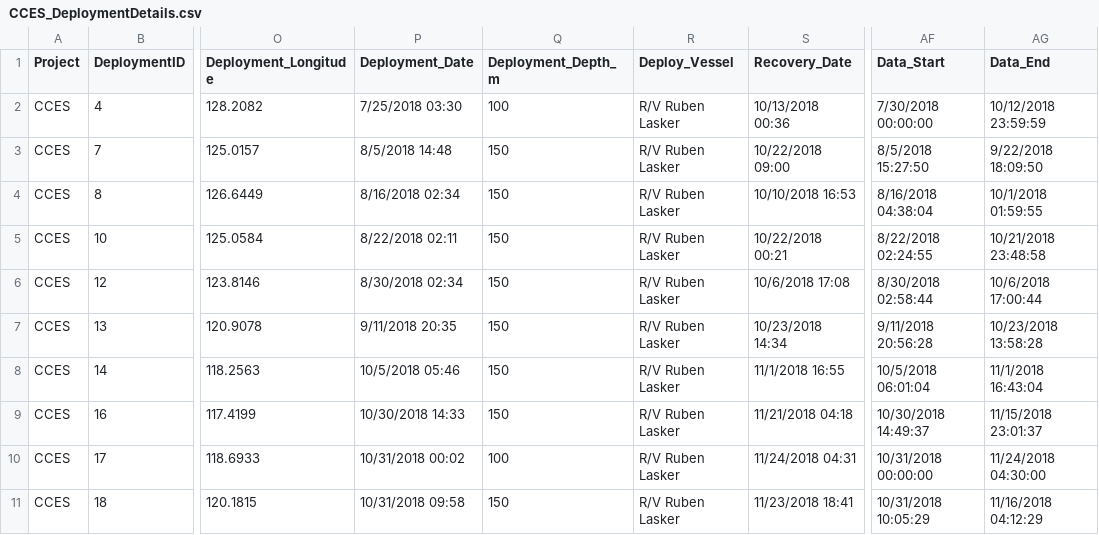
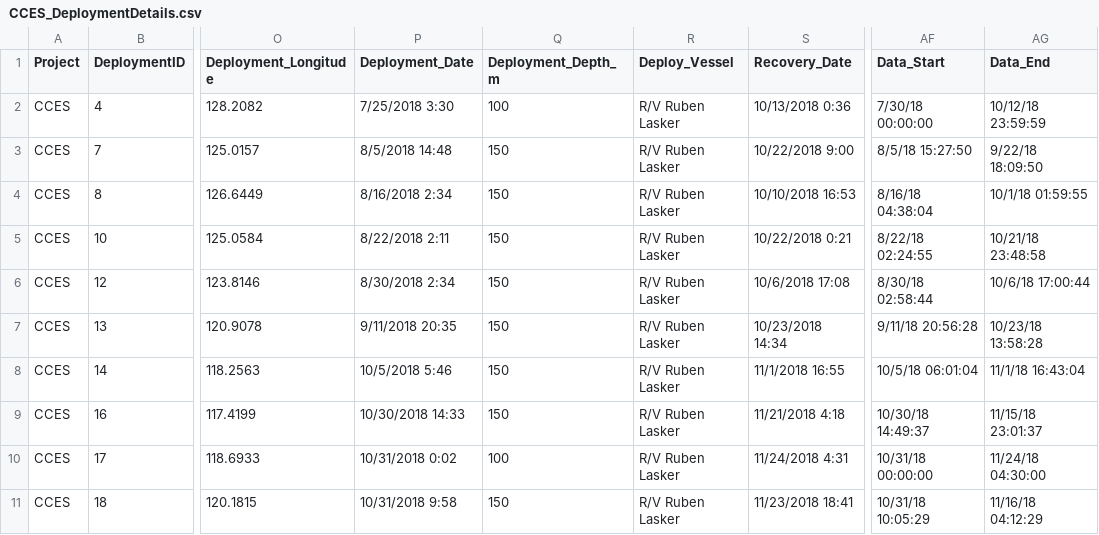
Before and after one commit to Kourtney-Burger/ADRIFT-Deployment-PassivePacker, a CSV file: DeploymentDetailsFiles/CCES_DeploymentDetails.csv, drawn as a sheet; only a part is shown, gaps mark what is left out; the diff covers the shown part only; the diff names each change by its address in the sheet, - before the commit and + after, or states it on an @@ line.

```diff
--- a/DeploymentDetailsFiles/CCES_DeploymentDetails.csv
+++ b/DeploymentDetailsFiles/CCES_DeploymentDetails.csv
-P2 (Deployment_Date): 7/25/2018 03:30
+P2 (Deployment_Date): 7/25/2018 3:30
-S2 (Recovery_Date): 10/13/2018 00:36
+S2 (Recovery_Date): 10/13/2018 0:36
-AF2 (Data_Start): 7/30/2018 00:00:00
+AF2 (Data_Start): 7/30/18 00:00:00
-AG2 (Data_End): 10/12/2018 23:59:59
+AG2 (Data_End): 10/12/18 23:59:59
-S3 (Recovery_Date): 10/22/2018 09:00
+S3 (Recovery_Date): 10/22/2018 9:00
-AF3 (Data_Start): 8/5/2018 15:27:50
+AF3 (Data_Start): 8/5/18 15:27:50
-AG3 (Data_End): 9/22/2018 18:09:50
+AG3 (Data_End): 9/22/18 18:09:50
-P4 (Deployment_Date): 8/16/2018 02:34
+P4 (Deployment_Date): 8/16/2018 2:34
-AF4 (Data_Start): 8/16/2018 04:38:04
+AF4 (Data_Start): 8/16/18 04:38:04
-AG4 (Data_End): 10/1/2018 01:59:55
+AG4 (Data_End): 10/1/18 01:59:55
-P5 (Deployment_Date): 8/22/2018 02:11
+P5 (Deployment_Date): 8/22/2018 2:11
-S5 (Recovery_Date): 10/22/2018 00:21
+S5 (Recovery_Date): 10/22/2018 0:21
-AF5 (Data_Start): 8/22/2018 02:24:55
+AF5 (Data_Start): 8/22/18 02:24:55
-AG5 (Data_End): 10/21/2018 23:48:58
+AG5 (Data_End): 10/21/18 23:48:58
-P6 (Deployment_Date): 8/30/2018 02:34
+P6 (Deployment_Date): 8/30/2018 2:34
-AF6 (Data_Start): 8/30/2018 02:58:44
+AF6 (Data_Start): 8/30/18 02:58:44
-AG6 (Data_End): 10/6/2018 17:00:44
+AG6 (Data_End): 10/6/18 17:00:44
-AF7 (Data_Start): 9/11/2018 20:56:28
+AF7 (Data_Start): 9/11/18 20:56:28
-AG7 (Data_End): 10/23/2018 13:58:28
+AG7 (Data_End): 10/23/18 13:58:28
-P8 (Deployment_Date): 10/5/2018 05:46
+P8 (Deployment_Date): 10/5/2018 5:46
-AF8 (Data_Start): 10/5/2018 06:01:04
+AF8 (Data_Start): 10/5/18 06:01:04
-AG8 (Data_End): 11/1/2018 16:43:04
+AG8 (Data_End): 11/1/18 16:43:04
-S9 (Recovery_Date): 11/21/2018 04:18
+S9 (Recovery_Date): 11/21/2018 4:18
-AF9 (Data_Start): 10/30/2018 14:49:37
+AF9 (Data_Start): 10/30/18 14:49:37
-AG9 (Data_End): 11/15/2018 23:01:37
+AG9 (Data_End): 11/15/18 23:01:37
-P10 (Deployment_Date): 10/31/2018 00:02
+P10 (Deployment_Date): 10/31/2018 0:02
-S10 (Recovery_Date): 11/24/2018 04:31
+S10 (Recovery_Date): 11/24/2018 4:31
-AF10 (Data_Start): 10/31/2018 00:00:00
+AF10 (Data_Start): 10/31/18 00:00:00
-AG10 (Data_End): 11/24/2018 04:30:00
+AG10 (Data_End): 11/24/18 04:30:00
-P11 (Deployment_Date): 10/31/2018 09:58
+P11 (Deployment_Date): 10/31/2018 9:58
-AF11 (Data_Start): 10/31/2018 10:05:29
+AF11 (Data_Start): 10/31/18 10:05:29
-AG11 (Data_End): 11/16/2018 04:12:29
+AG11 (Data_End): 11/16/18 04:12:29
```
Also changed, not shown: 16 edited cells elsewhere in this file, DeploymentDetailsFiles/ADRIFT_DeploymentDetails.csv, DeploymentDetailsFiles/PASCAL_2RecorderArrays_DeploymentDetails.csv, 1 other file.
